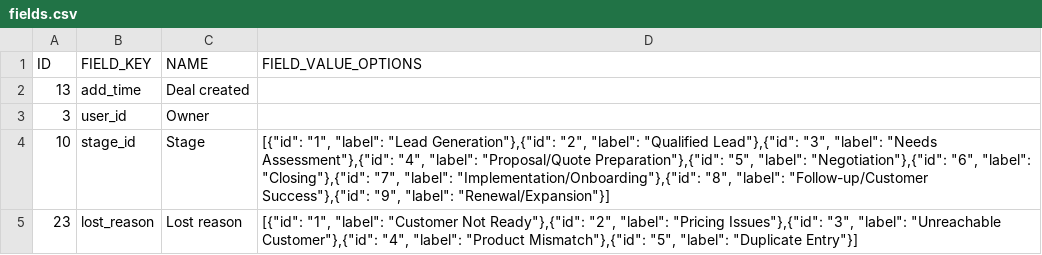
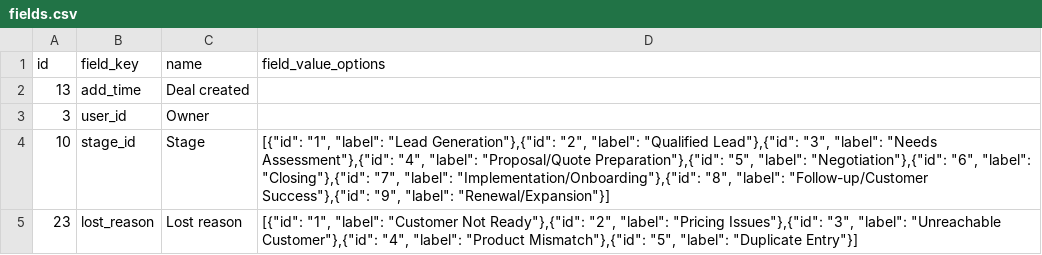
Before and after one commit to bgajdzis/dbt_enpal_assessment, a CSV file: seeds/fields.csv, drawn as a sheet.

```diff
--- a/seeds/fields.csv
+++ b/seeds/fields.csv
@@ -1,2 +1,2 @@
-ID,FIELD_KEY,NAME,FIELD_VALUE_OPTIONS
+id,field_key,name,field_value_options
 13,add_time,Deal created,
```
Also changed, not shown: 11 other files.
